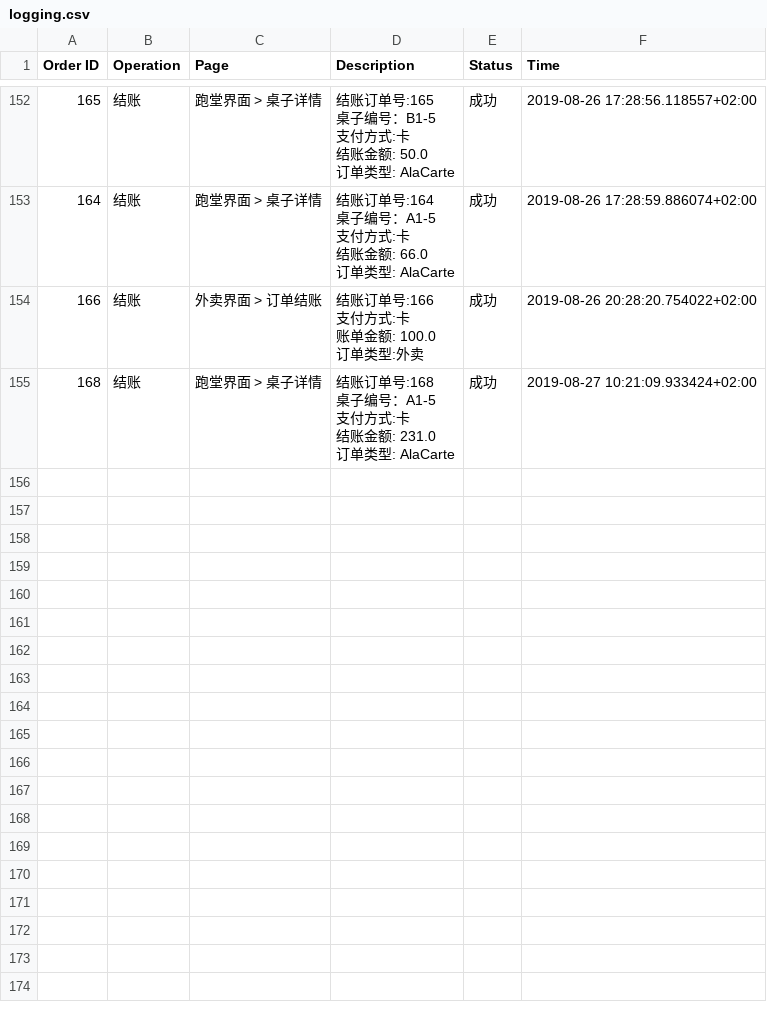
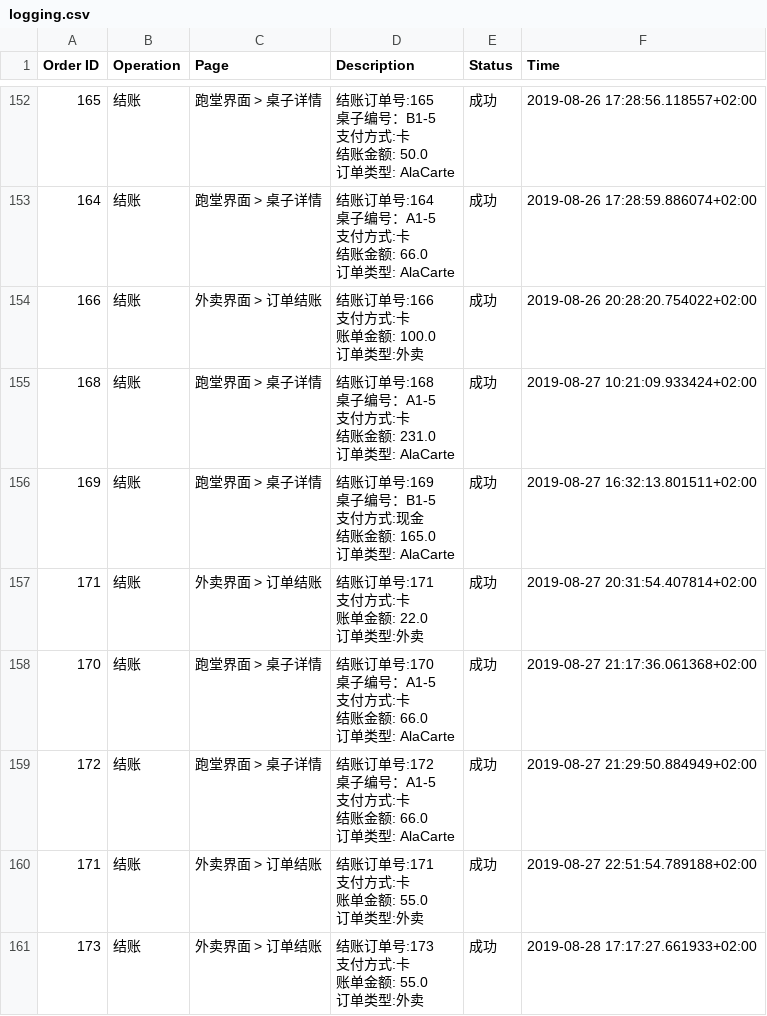
Before and after one commit to Frankdew1995/restaurateur.io, a CSV file: app/cache/logging.csv, drawn as a sheet; only a part is shown, gaps mark what is left out; ↵ is a line break in a cell; the diff names each change by its address in the sheet, - before the commit and + after, or states it on an @@ line.

```diff
--- a/app/cache/logging.csv
+++ b/app/cache/logging.csv
+row 156: 169 | 结账 | 跑堂界面 > 桌子详情 | 结账订单号:169 ↵ 桌子编号：B1-5 ↵ 支付方式:现金 ↵ 结账金额: 165.0 ↵ 订单类型: AlaCarte | 成功 | 2019-08-27 16:32:13.801511+02:00
+row 157: 171 | 结账 | 外卖界面 > 订单结账 | 结账订单号:171 ↵ 支付方式:卡 ↵ 账单金额: 22.0 ↵ 订单类型:外卖 | 成功 | 2019-08-27 20:31:54.407814+02:00
+row 158: 170 | 结账 | 跑堂界面 > 桌子详情 | 结账订单号:170 ↵ 桌子编号：A1-5 ↵ 支付方式:卡 ↵ 结账金额: 66.0 ↵ 订单类型: AlaCarte | 成功 | 2019-08-27 21:17:36.061368+02:00
+row 159: 172 | 结账 | 跑堂界面 > 桌子详情 | 结账订单号:172 ↵ 桌子编号：A1-5 ↵ 支付方式:卡 ↵ 结账金额: 66.0 ↵ 订单类型: AlaCarte | 成功 | 2019-08-27 21:29:50.884949+02:00
+row 160: 171 | 结账 | 外卖界面 > 订单结账 | 结账订单号:171 ↵ 支付方式:卡 ↵ 账单金额: 55.0 ↵ 订单类型:外卖 | 成功 | 2019-08-27 22:51:54.789188+02:00
+row 161: 173 | 结账 | 外卖界面 > 订单结账 | 结账订单号:173 ↵ 支付方式:卡 ↵ 账单金额: 55.0 ↵ 订单类型:外卖 | 成功 | 2019-08-28 17:17:27.661933+02:00
```
Also changed, not shown: 39 other files.
